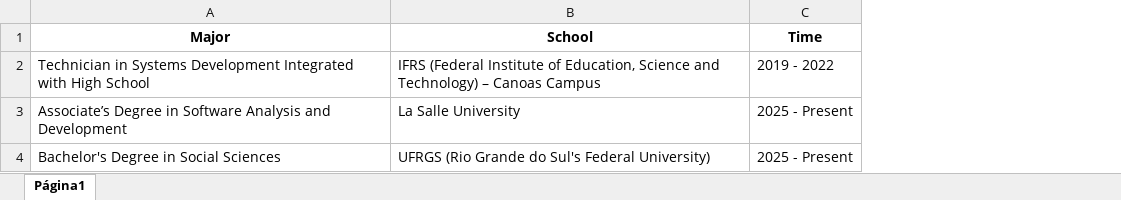
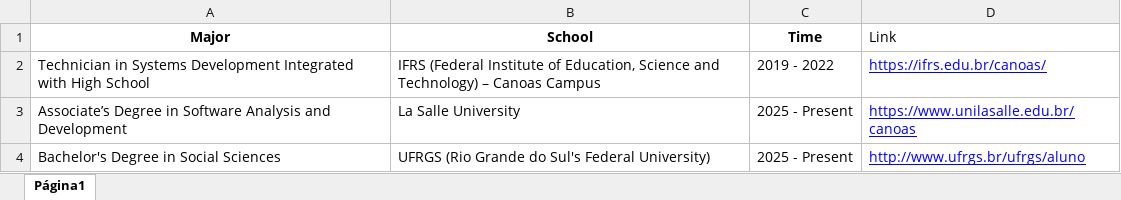
Before and after one commit to zagvii/my-portfolio, an Excel workbook: assets/education.xlsx, sheet Página1, drawn as a sheet; values as stored, in another font and other column widths than the file's, no borders; charts and pictures not drawn; the diff names each change by its address in the sheet, - before the commit and + after, or states it on an @@ line.

Commit message:
new-education-tab

```diff
--- a/assets/education.xlsx (sheet Página1)
+++ b/assets/education.xlsx (sheet Página1)
+column D (Link), rows 2-4: https://ifrs.edu.br/canoas/ | https://www.unilasalle.edu.br/canoas | http://www.ufrgs.br/ufrgs/aluno
```
Also changed, not shown: 3 other files.
